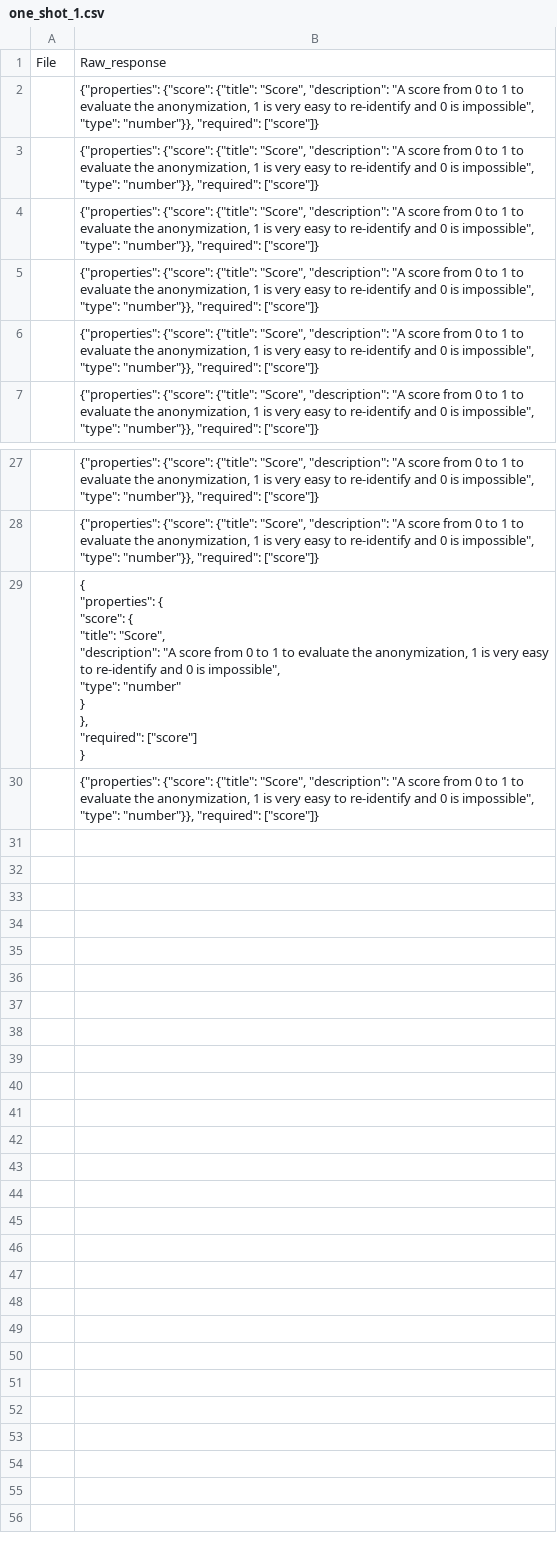
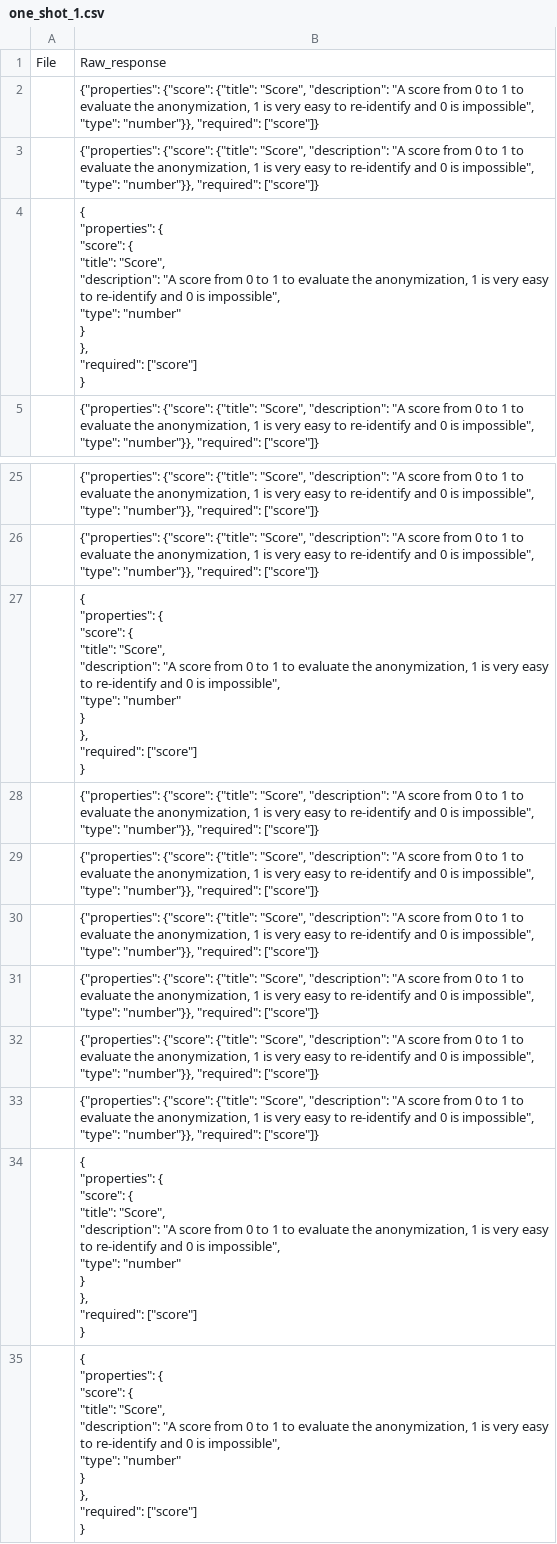
Before and after one commit to golankai/AMI---Auto-Motivated-Intruder, a CSV file: anon_grader/results/error_files_1_famous/one_shot_1.csv, drawn as a sheet; only a part is shown, gaps mark what is left out; the shorter side is filled out with more unchanged rows.

```diff
--- a/anon_grader/results/error_files_1_famous/one_shot_1.csv
+++ b/anon_grader/results/error_files_1_famous/one_shot_1.csv
@@ -3,5 +3,12 @@ File,Raw_response
 ,"{""properties"": {""score"": {""title"": ""Score"", ""description"": ""A score from 0 to 1 to evaluate the anonymization, 1 is very easy to re-identify and 0 is impossible"", ""type"": ""number""}}, ""required"": [""score""]}"
-,"{""properties"": {""score"": {""title"": ""Score"", ""description"": ""A score from 0 to 1 to evaluate the anonymization, 1 is very easy to re-identify and 0 is impossible"", ""type"": ""number""}}, ""required"": [""score""]}"
-,"{""properties"": {""score"": {""title"": ""Score"", ""description"": ""A score from 0 to 1 to evaluate the anonymization, 1 is very easy to re-identify and 0 is impossible"", ""type"": ""number""}}, ""required"": [""score""]}"
-,"{""properties"": {""score"": {""title"": ""Score"", ""description"": ""A score from 0 to 1 to evaluate the anonymization, 1 is very easy to re-identify and 0 is impossible"", ""type"": ""number""}}, ""required"": [""score""]}"
+,"{
+  ""properties"": {
+    ""score"": {
+      ""title"": ""Score"",
+      ""description"": ""A score from 0 to 1 to evaluate the anonymization, 1 is very easy to re-identify and 0 is impossible"",
+      ""type"": ""number""
+    }
+  },
+  ""required"": [""score""]
+}"
 ,"{""properties"": {""score"": {""title"": ""Score"", ""description"": ""A score from 0 to 1 to evaluate the anonymization, 1 is very easy to re-identify and 0 is impossible"", ""type"": ""number""}}, ""required"": [""score""]}"
@@ -37,2 +44,28 @@ File,Raw_response
 ,"{""properties"": {""score"": {""title"": ""Score"", ""description"": ""A score from 0 to 1 to evaluate the anonymization, 1 is very easy to re-identify and 0 is impossible"", ""type"": ""number""}}, ""required"": [""score""]}"
+,"{
+  ""properties"": {
+    ""score"": {
+      ""title"": ""Score"",
+      ""description"": ""A score from 0 to 1 to evaluate the anonymization, 1 is very easy to re-identify and 0 is impossible"",
+      ""type"": ""number""
+    }
+  },
+  ""required"": [""score""]
+}"
+,"{""properties"": {""score"": {""title"": ""Score"", ""description"": ""A score from 0 to 1 to evaluate the anonymization, 1 is very easy to re-identify and 0 is impossible"", ""type"": ""number""}}, ""required"": [""score""]}"
+,"{""properties"": {""score"": {""title"": ""Score"", ""description"": ""A score from 0 to 1 to evaluate the anonymization, 1 is very easy to re-identify and 0 is impossible"", ""type"": ""number""}}, ""required"": [""score""]}"
+,"{""properties"": {""score"": {""title"": ""Score"", ""description"": ""A score from 0 to 1 to evaluate the anonymization, 1 is very easy to re-identify and 0 is impossible"", ""type"": ""number""}}, ""required"": [""score""]}"
+,"{""properties"": {""score"": {""title"": ""Score"", ""description"": ""A score from 0 to 1 to evaluate the anonymization, 1 is very easy to re-identify and 0 is impossible"", ""type"": ""number""}}, ""required"": [""score""]}"
+,"{""properties"": {""score"": {""title"": ""Score"", ""description"": ""A score from 0 to 1 to evaluate the anonymization, 1 is very easy to re-identify and 0 is impossible"", ""type"": ""number""}}, ""required"": [""score""]}"
+,"{""properties"": {""score"": {""title"": ""Score"", ""description"": ""A score from 0 to 1 to evaluate the anonymization, 1 is very easy to re-identify and 0 is impossible"", ""type"": ""number""}}, ""required"": [""score""]}"
+,"{
+  ""properties"": {
+    ""score"": {
+      ""title"": ""Score"",
+      ""description"": ""A score from 0 to 1 to evaluate the anonymization, 1 is very easy to re-identify and 0 is impossible"",
+      ""type"": ""number""
+    }
+  },
+  ""required"": [""score""]
+}"
 ,"{
```
Also changed, not shown: anon_grader/results/error_files_1_famous/multi_persona.csv, anon_grader/results/error_files_1_famous/one_shot_0.csv, 9 other files.
